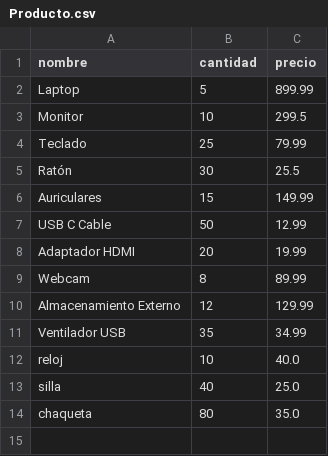
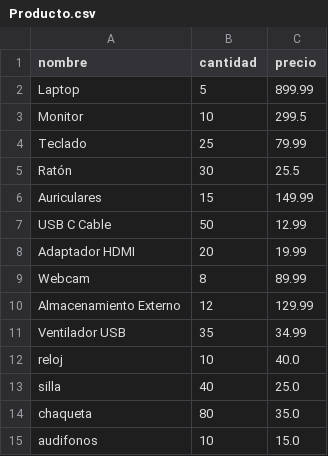
Before and after one commit to ivgrz/APUNTESPROG, a CSV file: SegundoTrimestre/Ficheros/Productos/Producto.csv, drawn as a sheet; the diff names each change by its address in the sheet, - before the commit and + after, or states it on an @@ line.

```diff
--- a/SegundoTrimestre/Ficheros/Productos/Producto.csv
+++ b/SegundoTrimestre/Ficheros/Productos/Producto.csv
+row 15: audifonos | 10 | 15.0
```
Also changed, not shown: 1 other file.
